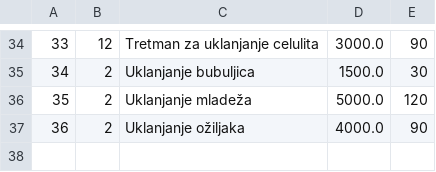
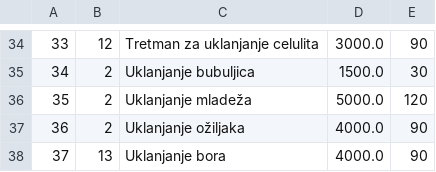
Before and after one commit to momir64/salonac, a CSV file: data/tretmani.csv, drawn as a sheet; only a part is shown, gaps mark what is left out; the diff names each change by its address in the sheet, - before the commit and + after, or states it on an @@ line.

```diff
--- a/data/tretmani.csv
+++ b/data/tretmani.csv
+row 38: 37 | 13 | Uklanjanje bora | 4000.0 | 90
```
Also changed, not shown: data/isplate.csv, data/zakazani_tretmani.csv, 21 other files.
